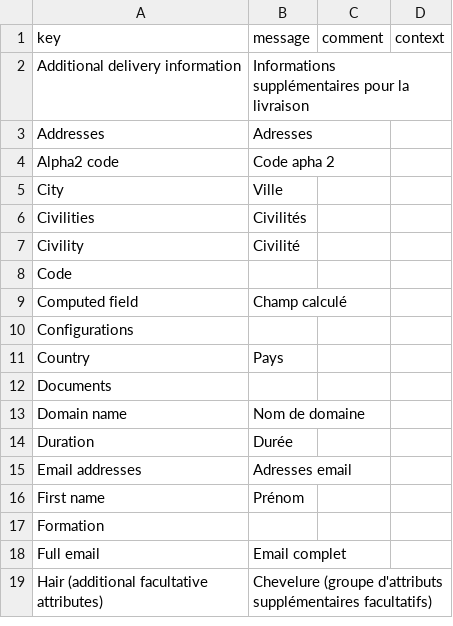
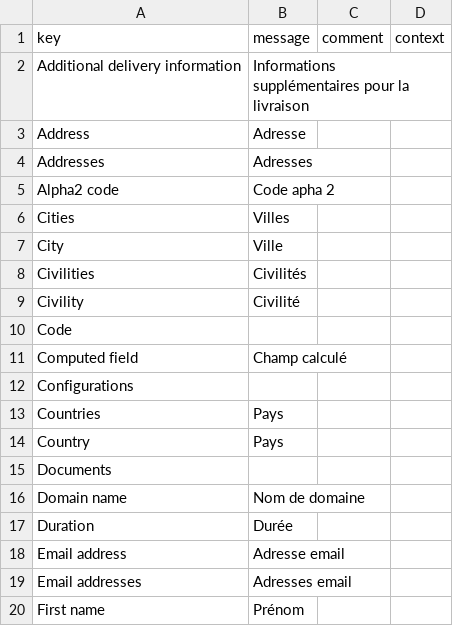
Before and after one commit to mga-axelor/open-platform-formation, a CSV file: modules/base/src/main/resources/i18n/messages_fr.csv, drawn as a sheet; only a part is shown; the shorter side is filled out with more unchanged rows; the diff names each change by its address in the sheet, - before the commit and + after, or states it on an @@ line.

Commit message:
Add ultra-basic grid & form views for most of base models

```diff
--- a/modules/base/src/main/resources/i18n/messages_fr.csv
+++ b/modules/base/src/main/resources/i18n/messages_fr.csv
+row 3: Address | Adresse
+row 6: Cities | Villes
+row 13: Countries | Pays
+row 18: Email address | Adresse email
```
Also changed, not shown: modules/base/src/main/resources/i18n/messages.csv, modules/base/src/main/resources/i18n/messages_en.csv, 5 other files.
